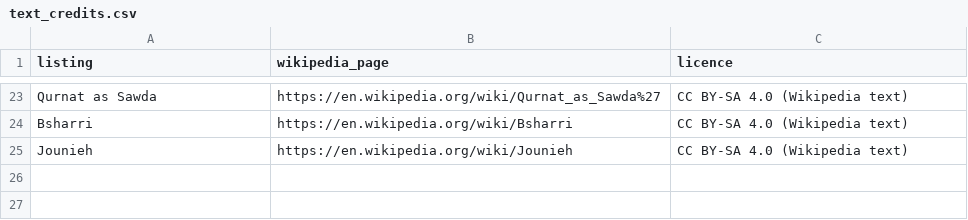
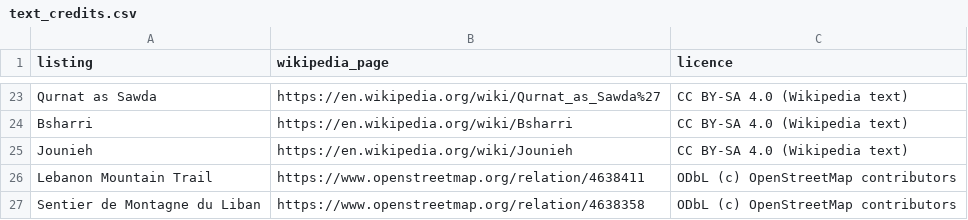
Before and after one commit to Hussein026/lebanon-ai-tourist, a CSV file: docs/text_credits.csv, drawn as a sheet; only a part is shown, gaps mark what is left out; the diff names each change by its address in the sheet, - before the commit and + after, or states it on an @@ line.

```diff
--- a/docs/text_credits.csv
+++ b/docs/text_credits.csv
+row 26: Lebanon Mountain Trail | https://www.openstreetmap.org/relation/4638411 | ODbL (c) OpenStreetMap contributors
+row 27: Sentier de Montagne du Liban | https://www.openstreetmap.org/relation/4638358 | ODbL (c) OpenStreetMap contributors
```
Also changed, not shown: 57 other files.
